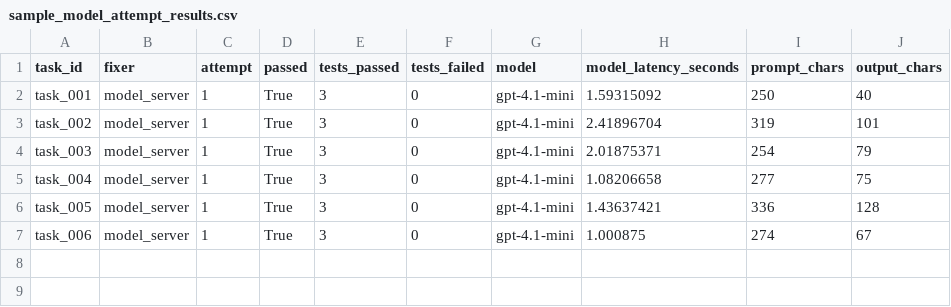
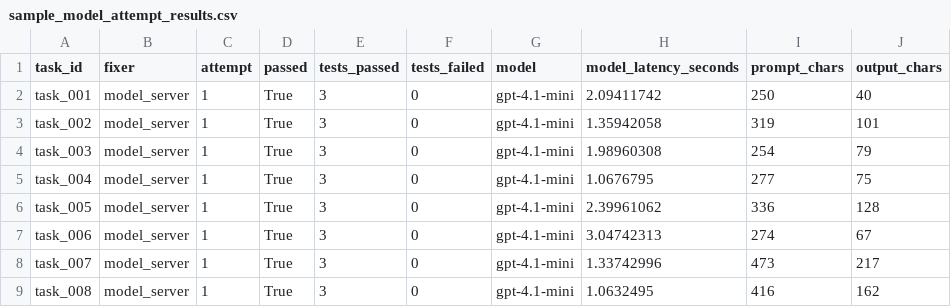
Before and after one commit to SakshamMaggo/cache-aware-coding-agent-benchmark, a CSV file: examples/sample_model_attempt_results.csv, drawn as a sheet.

```diff
--- a/examples/sample_model_attempt_results.csv
+++ b/examples/sample_model_attempt_results.csv
@@ -1,7 +1,9 @@
 task_id,fixer,attempt,passed,tests_passed,tests_failed,model,model_latency_seconds,prompt_chars,output_chars
-task_001,model_server,1,True,3,0,gpt-4.1-mini,1.59315092,250,40
-task_002,model_server,1,True,3,0,gpt-4.1-mini,2.41896704,319,101
-task_003,model_server,1,True,3,0,gpt-4.1-mini,2.01875371,254,79
-task_004,model_server,1,True,3,0,gpt-4.1-mini,1.08206658,277,75
-task_005,model_server,1,True,3,0,gpt-4.1-mini,1.43637421,336,128
-task_006,model_server,1,True,3,0,gpt-4.1-mini,1.000875,274,67
+task_001,model_server,1,True,3,0,gpt-4.1-mini,2.09411742,250,40
+task_002,model_server,1,True,3,0,gpt-4.1-mini,1.35942058,319,101
+task_003,model_server,1,True,3,0,gpt-4.1-mini,1.98960308,254,79
+task_004,model_server,1,True,3,0,gpt-4.1-mini,1.0676795,277,75
+task_005,model_server,1,True,3,0,gpt-4.1-mini,2.39961062,336,128
+task_006,model_server,1,True,3,0,gpt-4.1-mini,3.04742313,274,67
+task_007,model_server,1,True,3,0,gpt-4.1-mini,1.33742996,473,217
+task_008,model_server,1,True,3,0,gpt-4.1-mini,1.0632495,416,162
```
Also changed, not shown: examples/sample_model_repair_results.csv, 10 other files.
